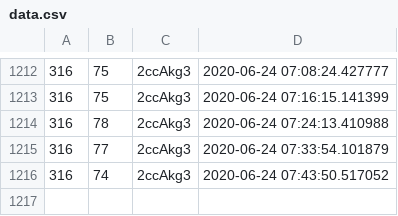
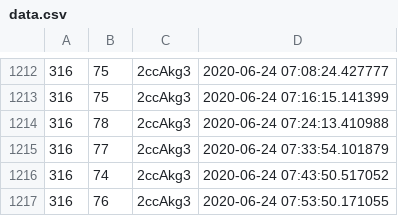
Before and after one commit to olebeck/discordgraph, a CSV file: data.csv, drawn as a sheet; only a part is shown, gaps mark what is left out; the diff names each change by its address in the sheet, - before the commit and + after, or states it on an @@ line.

Commit message:
Automated publish: Wed Jun 24 07:53:50 UTC 2020 0c30a1313f3d26299f8b748a66e61d697ae5e1fb

```diff
--- a/data.csv
+++ b/data.csv
+row 1217: 316 | 76 | 2ccAkg3 | 2020-06-24 07:53:50.171055
```
